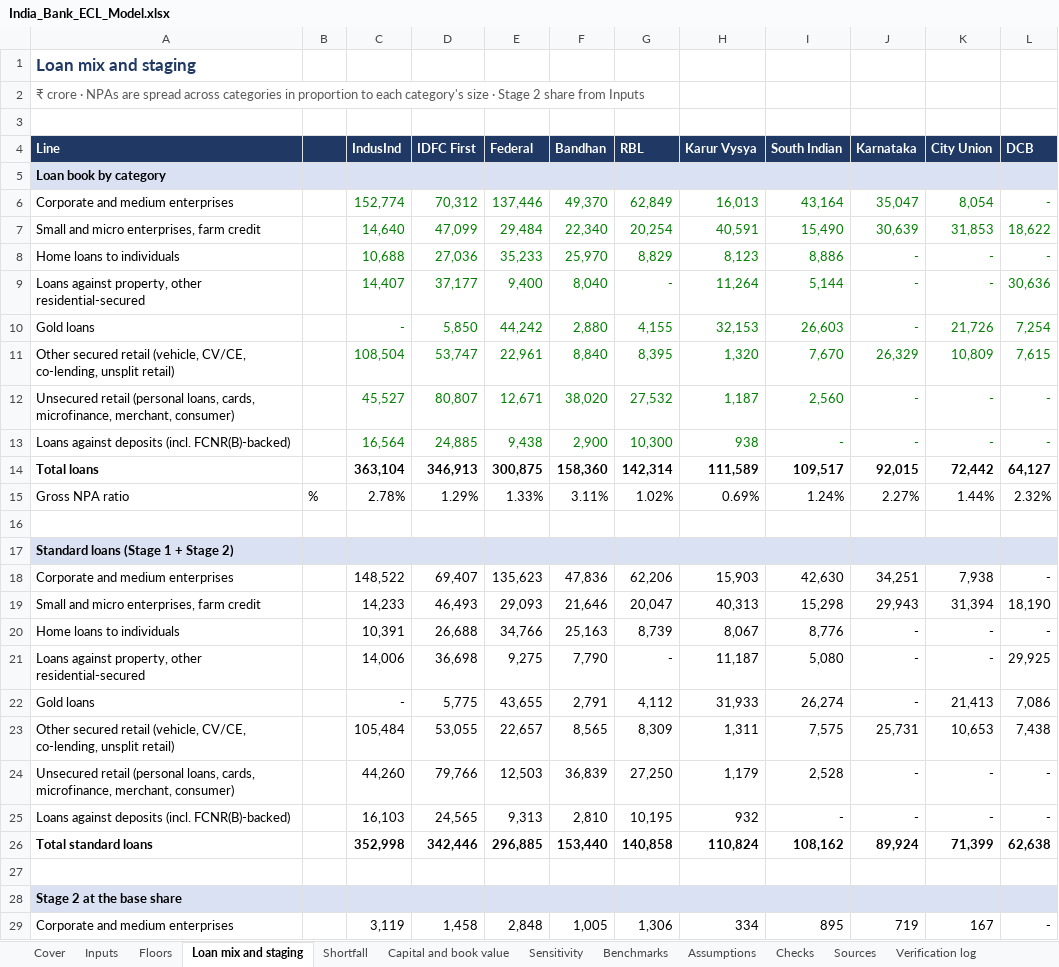
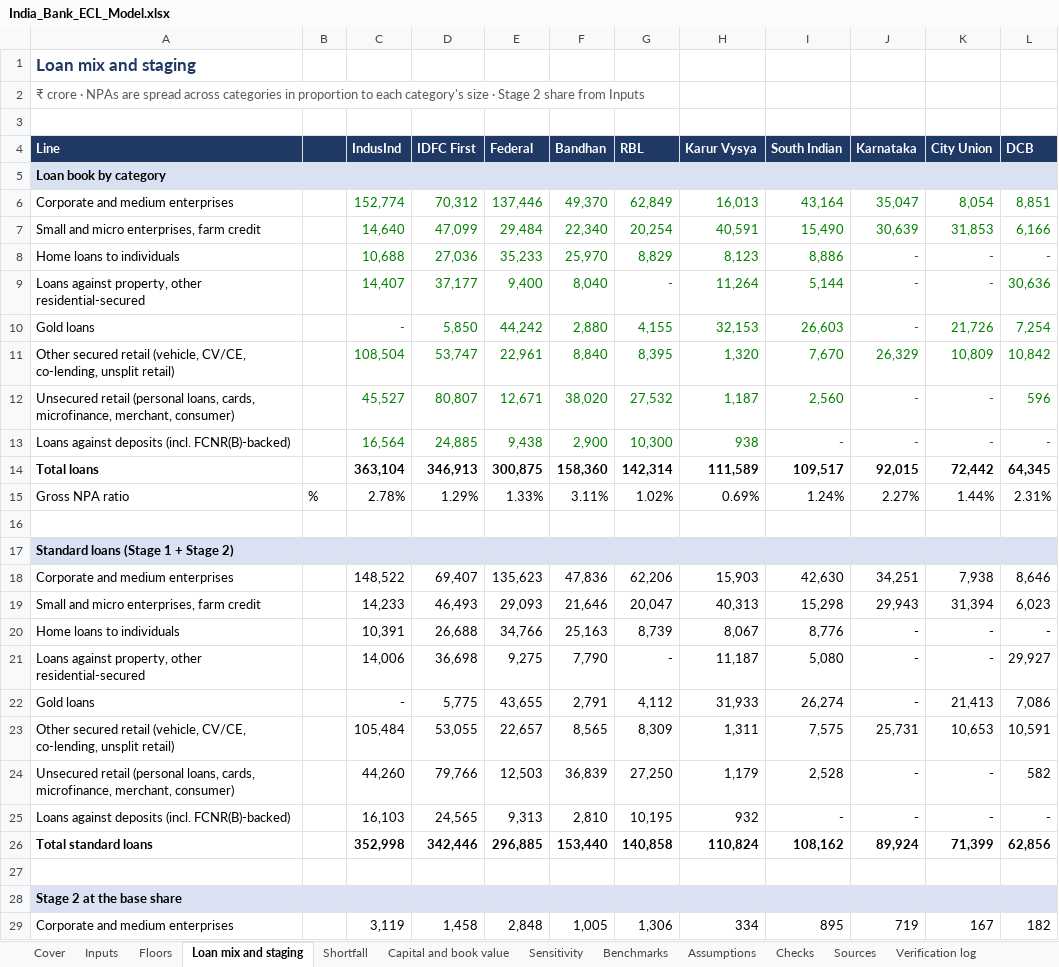
Before and after one commit to dristi1611/india-bank-ecl, an Excel workbook: India_Bank_ECL_Model.xlsx, sheet Loan mix and staging, drawn as a sheet; only a part is shown; values as stored, in another font and other column widths than the file's, no borders; the diff covers the shown part only; the diff names each change by its address in the sheet, - before the commit and + after, or states it on an @@ line.

Commit message:
Check DCB against its Q2 presentation and remap its loan book

```diff
--- a/India_Bank_ECL_Model.xlsx (sheet Loan mix and staging)
+++ b/India_Bank_ECL_Model.xlsx (sheet Loan mix and staging)
-L6 (DCB): -
+L6 (DCB): 8,851
-L7 (DCB): 18,622
+L7 (DCB): 6,166
-L11 (DCB): 7,615
+L11 (DCB): 10,842
-L12 (DCB): -
+L12 (DCB): 596
-L14 (DCB): 64,127
+L14 (DCB): 64,345
-L15 (DCB): 2.32%
+L15 (DCB): 2.31%
-L18 (DCB): -
+L18 (DCB): 8,646
-L19 (DCB): 18,190
+L19 (DCB): 6,023
-L21 (DCB): 29,925
+L21 (DCB): 29,927
-L23 (DCB): 7,438
+L23 (DCB): 10,591
-L24 (DCB): -
+L24 (DCB): 582
-L26 (DCB): 62,638
+L26 (DCB): 62,856
-L29 (DCB): -
+L29 (DCB): 182
```
Also changed, not shown: 17 edited cells elsewhere in this sheet, sheet Sensitivity, sheet Inputs, sheet Verification log, sheet Shortfall, sheet Sources, sheet Benchmarks, 2 more sheets, 3 other files.
